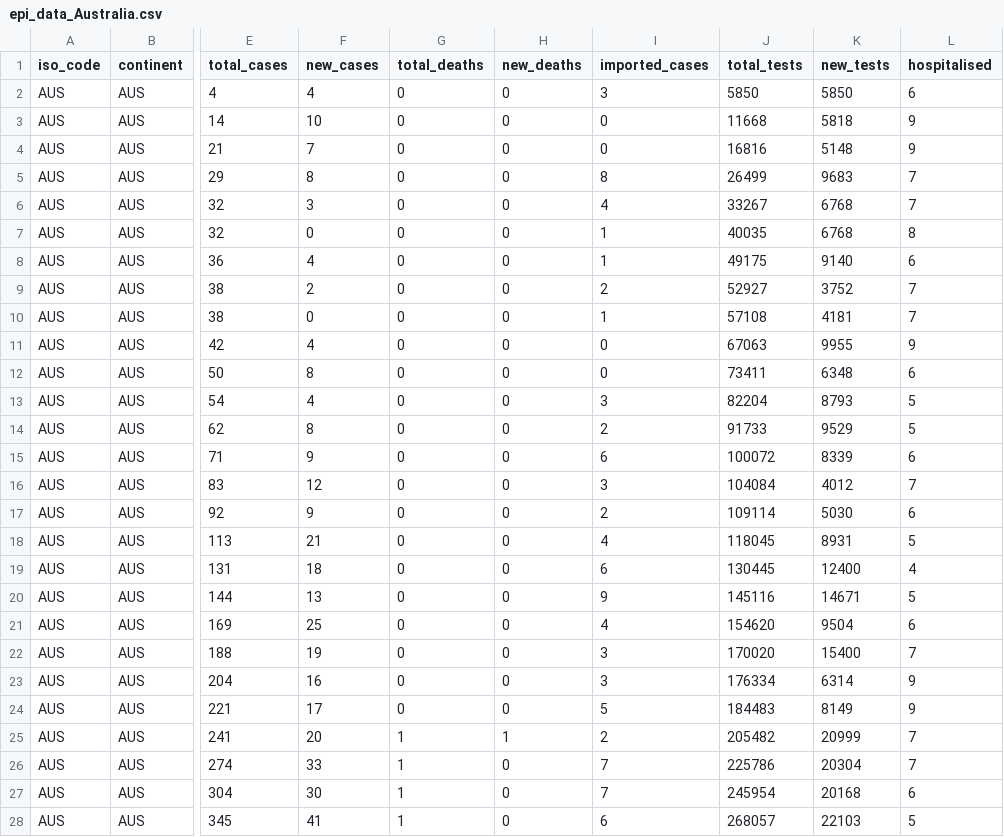
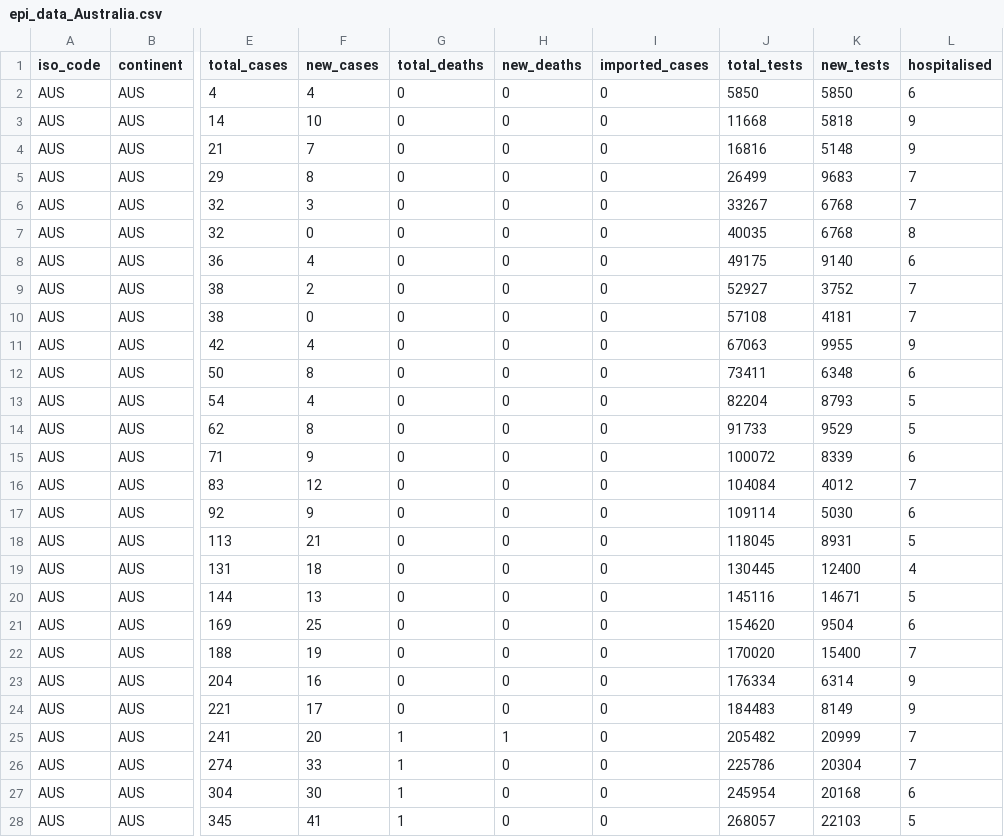
Before and after one commit to brain-modelling-group/covasim-qld-model, a CSV file: data/epi_data_Australia.csv, drawn as a sheet; only a part is shown, gaps mark what is left out; the diff covers the shown part only; the diff names each change by its address in the sheet, - before the commit and + after, or states it on an @@ line.

```diff
--- a/data/epi_data_Australia.csv
+++ b/data/epi_data_Australia.csv
-I2 (imported_cases): 3
+I2 (imported_cases): 0
-I5 (imported_cases): 8
+I5 (imported_cases): 0
-I6 (imported_cases): 4
+I6 (imported_cases): 0
-I7:I8 (imported_cases): 1
+I7:I8 (imported_cases): 0
-I9 (imported_cases): 2
+I9 (imported_cases): 0
-I10 (imported_cases): 1
+I10 (imported_cases): 0
-I13 (imported_cases): 3
+I13 (imported_cases): 0
-I14 (imported_cases): 2
+I14 (imported_cases): 0
-I15 (imported_cases): 6
+I15 (imported_cases): 0
-I16 (imported_cases): 3
+I16 (imported_cases): 0
-I17 (imported_cases): 2
+I17 (imported_cases): 0
-I18 (imported_cases): 4
+I18 (imported_cases): 0
-I19 (imported_cases): 6
+I19 (imported_cases): 0
-I20 (imported_cases): 9
+I20 (imported_cases): 0
-I21 (imported_cases): 4
+I21 (imported_cases): 0
-I22:I23 (imported_cases): 3
+I22:I23 (imported_cases): 0
-I24 (imported_cases): 5
+I24 (imported_cases): 0
-I25 (imported_cases): 2
+I25 (imported_cases): 0
-I26:I27 (imported_cases): 7
+I26:I27 (imported_cases): 0
-I28 (imported_cases): 6
+I28 (imported_cases): 0
```
Also changed, not shown: 27 edited cells elsewhere in this file, 4 other files.
